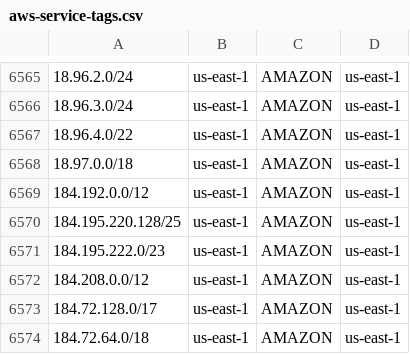
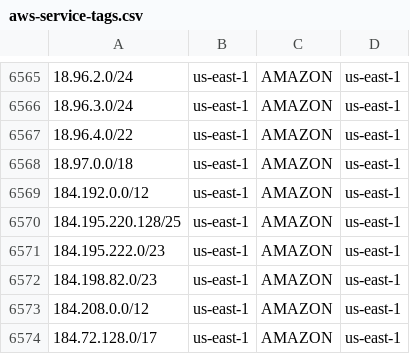
Before and after one commit to KustoKing/known-ip-addresses, a CSV file: cloud-ip-ranges/aws-service-tags.csv, drawn as a sheet; only a part is shown, gaps mark what is left out; the shorter side is filled out with more unchanged rows.

```diff
--- a/cloud-ip-ranges/aws-service-tags.csv
+++ b/cloud-ip-ranges/aws-service-tags.csv
@@ -6571,2 +6571,3 @@
 "184.195.222.0/23","us-east-1","AMAZON","us-east-1"
+"184.198.82.0/23","us-east-1","AMAZON","us-east-1"
 "184.208.0.0/12","us-east-1","AMAZON","us-east-1"
```
